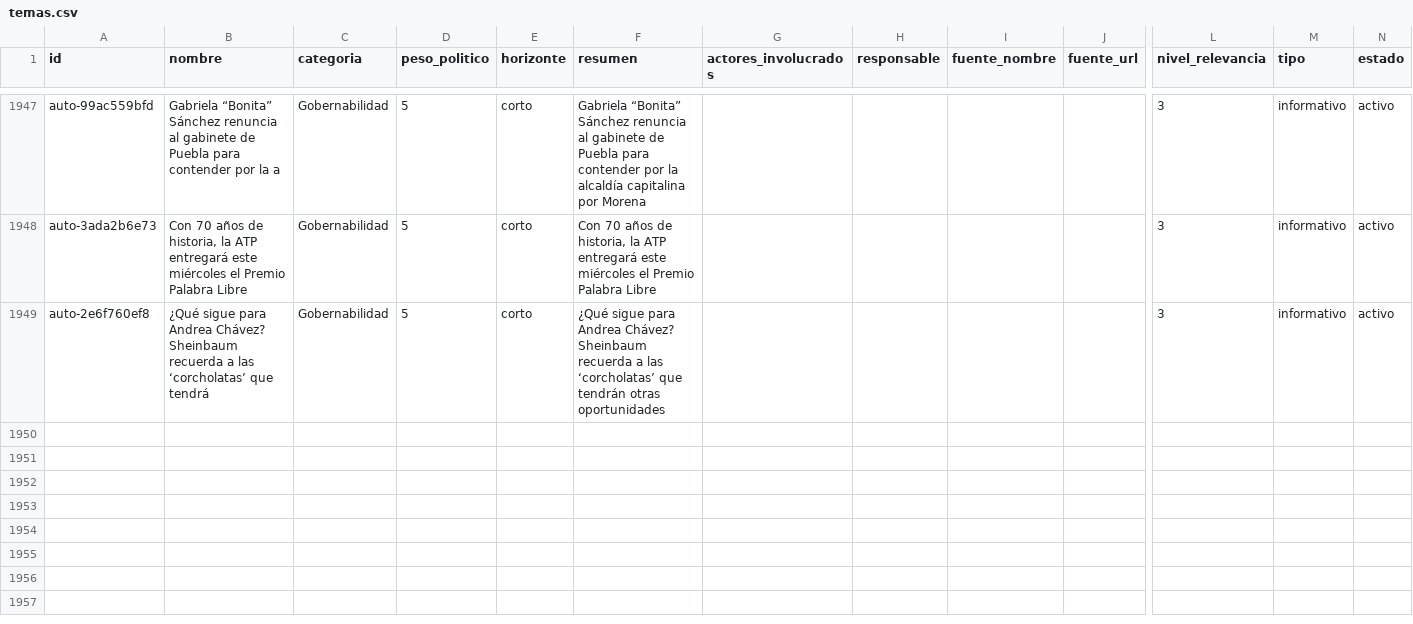
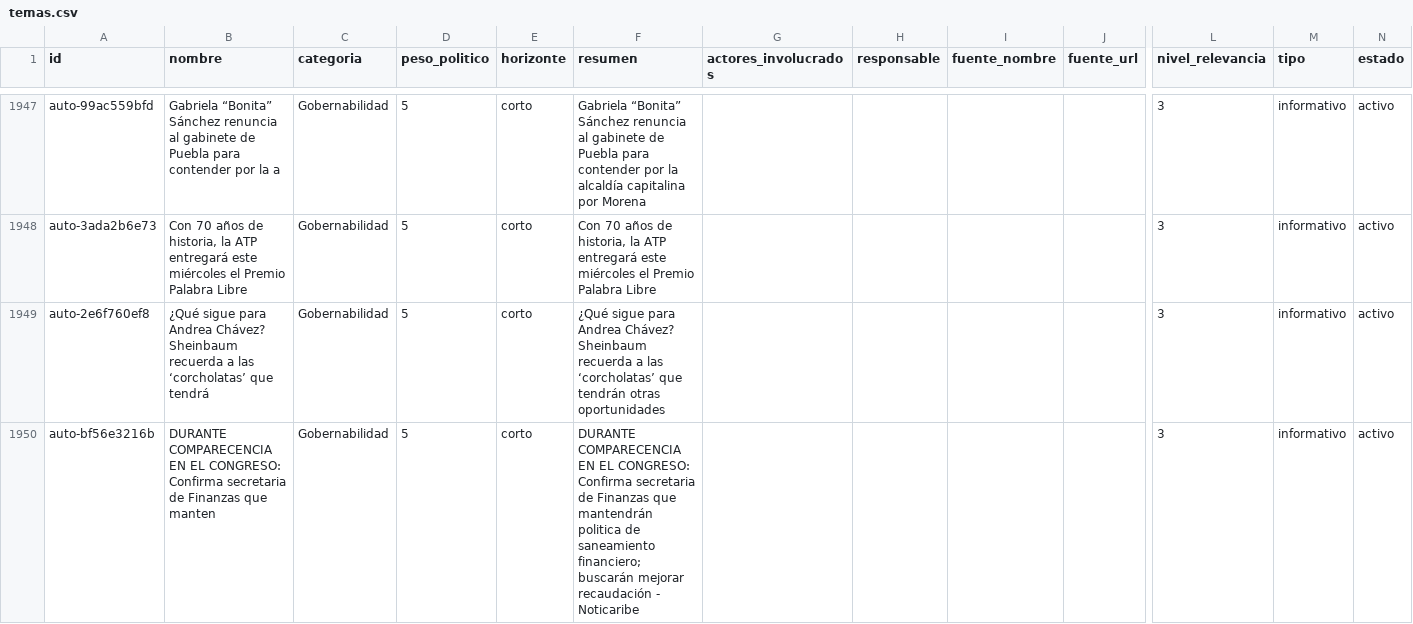
Before and after one commit to OckarLezama/ecosistema-politico, a CSV file: data/temas.csv, drawn as a sheet; only a part is shown, gaps mark what is left out; rows hold the shown columns only; the diff covers the shown part only; the diff names each change by its address in the sheet, - before the commit and + after, or states it on an @@ line.

```diff
--- a/data/temas.csv
+++ b/data/temas.csv
+row 1950: auto-bf56e3216b | DURANTE COMPARECENCIA EN EL CONGRESO: Confirma secretaria de Finanzas que manten | Gobernabilidad | 5 | corto | DURANTE COMPARECENCIA EN EL CONGRESO: Confirma secretaria de Finanzas que mantendrán politica de saneamiento financiero; buscarán mejorar recaudación - Noticaribe |  |  |  |  | 3 | informativo | activo
```
Also changed, not shown: 1 added row elsewhere in this file, data/menciones_actores_c3.csv, 1 other file.
